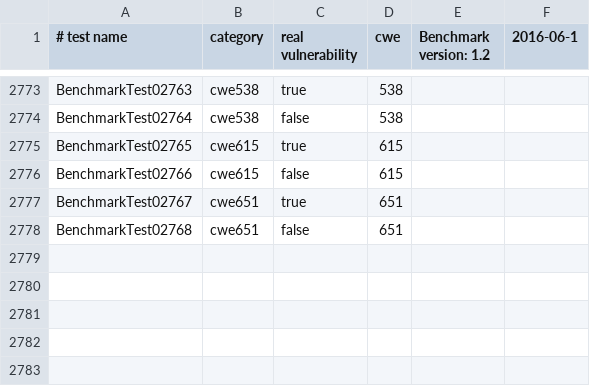
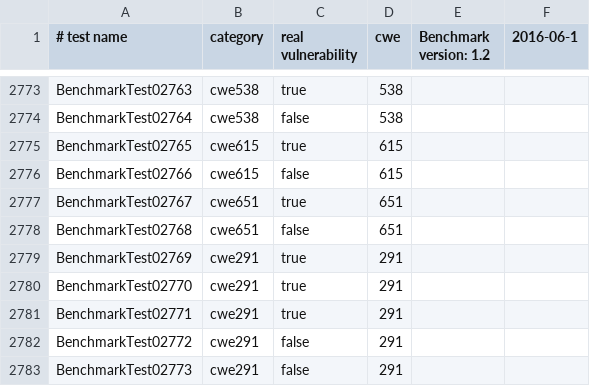
Before and after one commit to Axenoc/OWASP-benchmark, a CSV file: expectedresults-1.2.csv, drawn as a sheet; only a part is shown, gaps mark what is left out; the diff names each change by its address in the sheet, - before the commit and + after, or states it on an @@ line.

Commit message:
feat: add CWE-291 test cases

```diff
--- a/expectedresults-1.2.csv
+++ b/expectedresults-1.2.csv
+row 2779: BenchmarkTest02769 | cwe291 | true | 291
+row 2780: BenchmarkTest02770 | cwe291 | true | 291
+row 2781: BenchmarkTest02771 | cwe291 | true | 291
+row 2782: BenchmarkTest02772 | cwe291 | false | 291
+row 2783: BenchmarkTest02773 | cwe291 | false | 291
```
Also changed, not shown: 13 other files.
